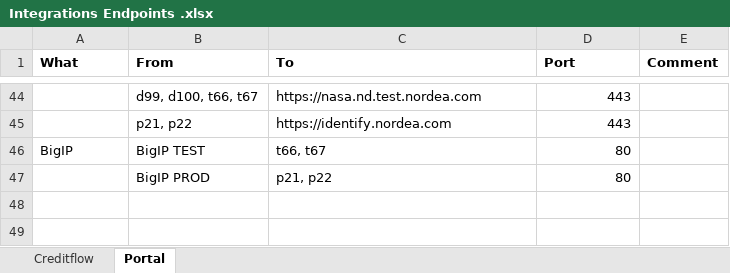
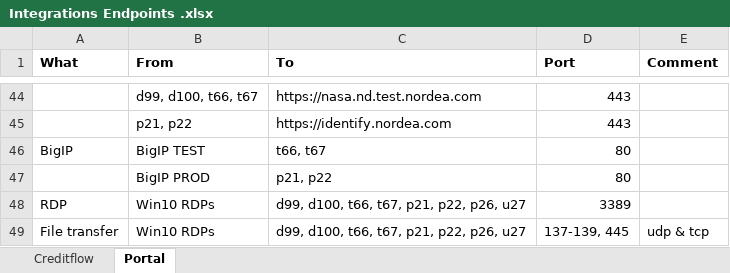
Before and after one commit to Nordea-Direct/docs, an Excel workbook: documentation/Integrations Endpoints .xlsx, sheet Portal, drawn as a sheet; only a part is shown, gaps mark what is left out; values as stored, in another font and other column widths than the file's, no borders; the diff names each change by its address in the sheet, - before the commit and + after, or states it on an @@ line.

Commit message:
with rdps and file transfers

```diff
--- a/documentation/Integrations Endpoints .xlsx (sheet Portal)
+++ b/documentation/Integrations Endpoints .xlsx (sheet Portal)
+row 48: RDP | Win10 RDPs | d99, d100, t66, t67, p21, p22, p26, u27 | 3389
+row 49: File transfer | Win10 RDPs | d99, d100, t66, t67, p21, p22, p26, u27 | 137-139, 445 | udp & tcp
```
